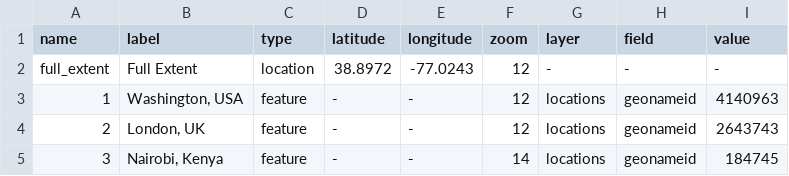
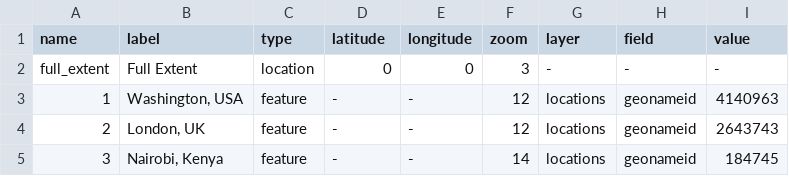
Before and after one commit to govtmirror/cybergis-client-examples, a TSV file: 1.0/locator/bookmarks/locator-bookmarks.tsv, drawn as a sheet.

Commit message:
Update locator-bookmarks.tsv

```diff
--- a/1.0/locator/bookmarks/locator-bookmarks.tsv
+++ b/1.0/locator/bookmarks/locator-bookmarks.tsv
@@ -1,3 +1,3 @@
 name	label	type	latitude	longitude	zoom	layer	field	value
-full_extent	Full Extent	location	38.8972	-77.0243	12	-	-	-
+full_extent	Full Extent	location	0	0	3	-	-	-
 1	Washington, USA	feature	-	-	12	locations	geonameid	4140963
```
